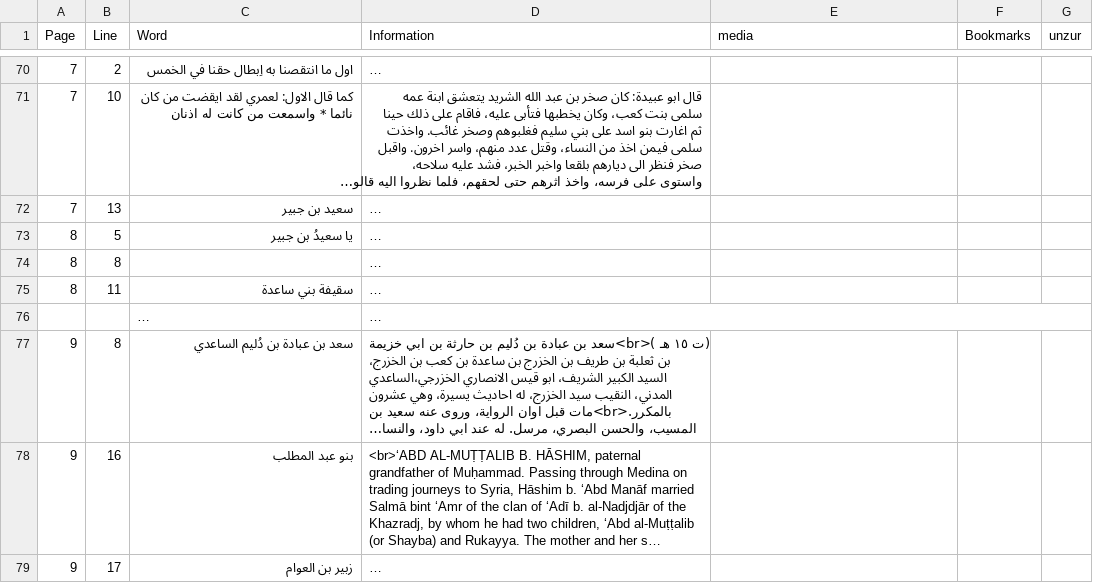
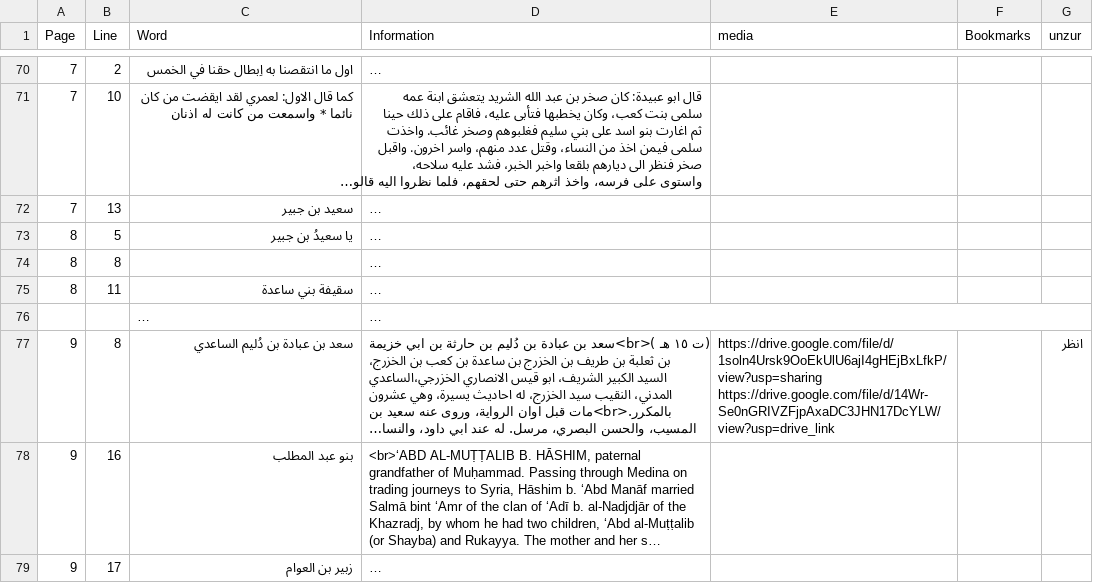
Before and after one commit to hussyhaji/U2Hamish, a CSV file: data.csv, drawn as a sheet; only a part is shown, gaps mark what is left out; long unchanged cells end in …; ↵ is a line break in a cell; the diff names each change by its address in the sheet, - before the commit and + after, or states it on an @@ line.

Commit message:
updated website

```diff
--- a/data.csv
+++ b/data.csv
-E77 (media): (empty)
+E77 (media): https://drive.google.com/file/d/1soln4Ursk9OoEkUlU6ajI4gHEjBxLfkP/view?usp=sharing ↵ https://drive.google.com/file/d/14Wr-Se0nGRIVZFjpAxaDC3JHN17DcYLW/view?usp=drive_link
-G77 (unzur): (empty)
+G77 (unzur): انظر
```
